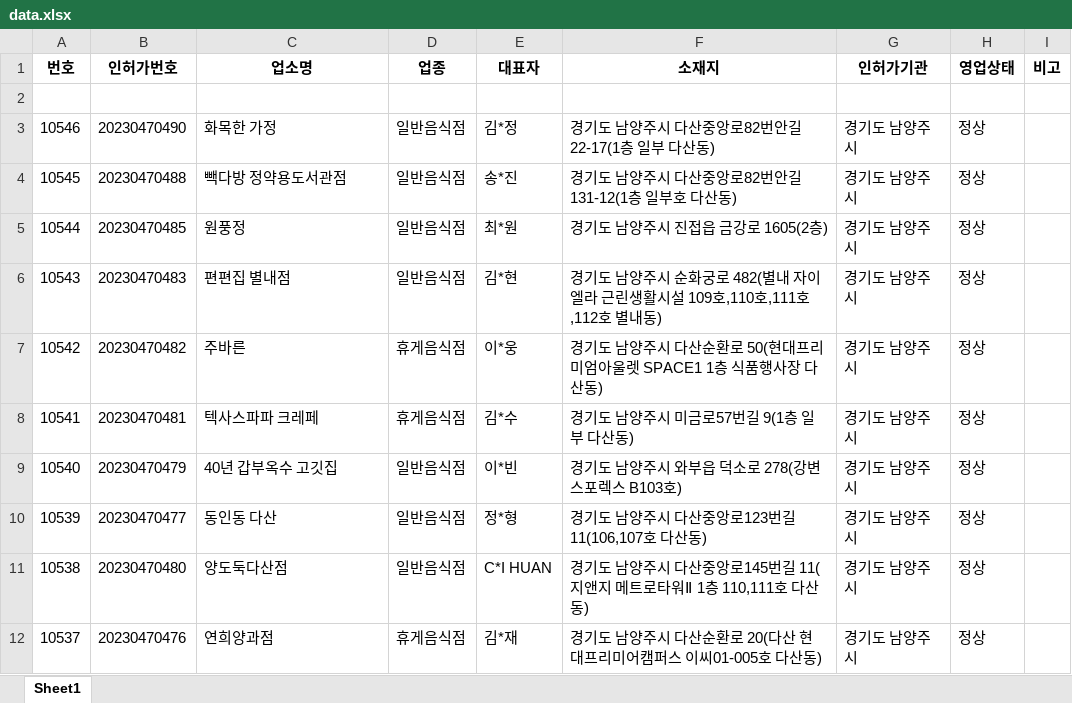
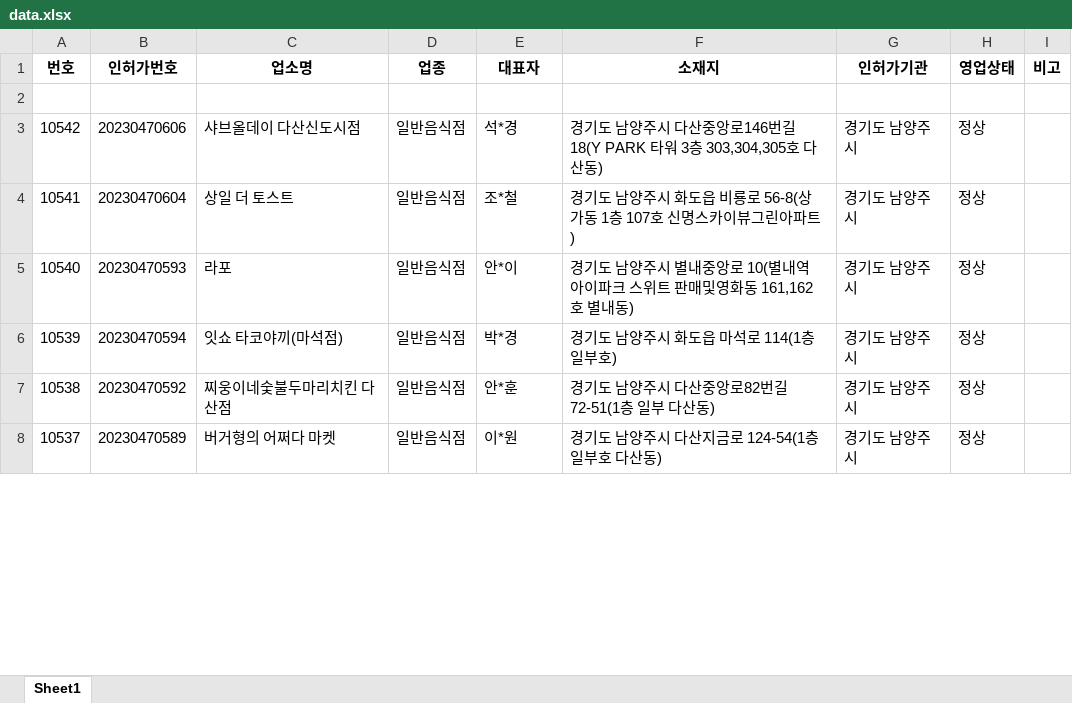
Before and after one commit to Gonyim/crolling, an Excel workbook: data.xlsx, sheet Sheet1, drawn as a sheet; only a part is shown; values as stored, in another font and other column widths than the file's, no borders; removed rows and columns are numbered as before the commit, all else as after; the diff covers the shown part only; the diff names each change by its address in the sheet, - before the commit and + after, or states it on an @@ line.

```diff
--- a/data.xlsx (sheet Sheet1)
+++ b/data.xlsx (sheet Sheet1)
-row 3: 10546 | 20230470490 | 화목한 가정 | 일반음식점 | 김*정 | 경기도 남양주시 다산중앙로82번안길 22-17(1층 일부 다산동) | 경기도 남양주시 | 정상
-row 4: 10545 | 20230470488 | 빽다방 정약용도서관점 | 일반음식점 | 송*진 | 경기도 남양주시 다산중앙로82번안길 131-12(1층 일부호 다산동) | 경기도 남양주시 | 정상
-row 5: 10544 | 20230470485 | 원풍정 | 일반음식점 | 최*원 | 경기도 남양주시 진접읍 금강로 1605(2층) | 경기도 남양주시 | 정상
-row 6: 10543 | 20230470483 | 편편집 별내점 | 일반음식점 | 김*현 | 경기도 남양주시 순화궁로 482(별내 자이엘라 근린생활시설 109호,110호,111호,112호 별내동) | 경기도 남양주시 | 정상
-B3 (인허가번호): 20230470482
+B3 (인허가번호): 20230470606
-C3 (업소명): 주바른
+C3 (업소명): 샤브올데이 다산신도시점
-D3:D4 (업종): 휴게음식점
+D3:D4 (업종): 일반음식점
-E3 (대표자): 이*웅
+E3 (대표자): 석*경
-F3 (소재지): …시 다산순환로 50(현대프리미엄아울렛 SPACE1 1층 식품행사장 다산동…
+F3 (소재지): …시 다산중앙로146번길 18(Y PARK 타워 3층 303,304,305호 다산동…
-B4 (인허가번호): 20230470481
+B4 (인허가번호): 20230470604
-C4 (업소명): 텍사스파파 크레페
+C4 (업소명): 상일 더 토스트
-E4 (대표자): 김*수
+E4 (대표자): 조*철
-F4 (소재지): 경기도 남양주시 미금로57번길 9(1층 일부 다산동)
+F4 (소재지): 경기도 남양주시 화도읍 비룡로 56-8(상가동 1층 107호 신명스카이뷰그린아파트)
-B5 (인허가번호): 20230470479
+B5 (인허가번호): 20230470593
-C5 (업소명): 40년 갑부옥수 고깃집
+C5 (업소명): 라포
-E5 (대표자): 이*빈
+E5 (대표자): 안*이
-F5 (소재지): 경기도 남양주시 와부읍 덕소로 278(강변스포렉스 B103호)
+F5 (소재지): 경기도 남양주시 별내중앙로 10(별내역 아이파크 스위트 판매및영화동 161,162호 별내동)
-B6 (인허가번호): 20230470477
+B6 (인허가번호): 20230470594
-C6 (업소명): 동인동 다산
+C6 (업소명): 잇쇼 타코야끼(마석점)
-E6 (대표자): 정*형
+E6 (대표자): 박*경
-F6 (소재지): 경기도 남양주시 다산중앙로123번길 11(106,107호 다산동)
+F6 (소재지): 경기도 남양주시 화도읍 마석로 114(1층 일부호)
-B7 (인허가번호): 20230470480
+B7 (인허가번호): 20230470592
-C7 (업소명): 양도둑다산점
+C7 (업소명): 찌웅이네숯불두마리치킨 다산점
-E7 (대표자): C*I HUAN
+E7 (대표자): 안*훈
-F7 (소재지): 경기도 남양주시 다산중앙로145번길 11(지앤지 메트로타워Ⅱ 1층 110,111호 다산동)
+F7 (소재지): 경기도 남양주시 다산중앙로82번길 72-51(1층 일부 다산동)
-B8 (인허가번호): 20230470476
+B8 (인허가번호): 20230470589
-C8 (업소명): 연희양과점
+C8 (업소명): 버거형의 어쩌다 마켓
-D8 (업종): 휴게음식점
+D8 (업종): 일반음식점
-E8 (대표자): 김*재
+E8 (대표자): 이*원
-F8 (소재지): 경기도 남양주시 다산순환로 20(다산 현대프리미어캠퍼스 이씨01-005호 다산동)
+F8 (소재지): 경기도 남양주시 다산지금로 124-54(1층 일부호 다산동)
```
Also changed, not shown: 52 added rows, 48 removed rows and 1048 edited cells elsewhere in this sheet, 1 other file.
